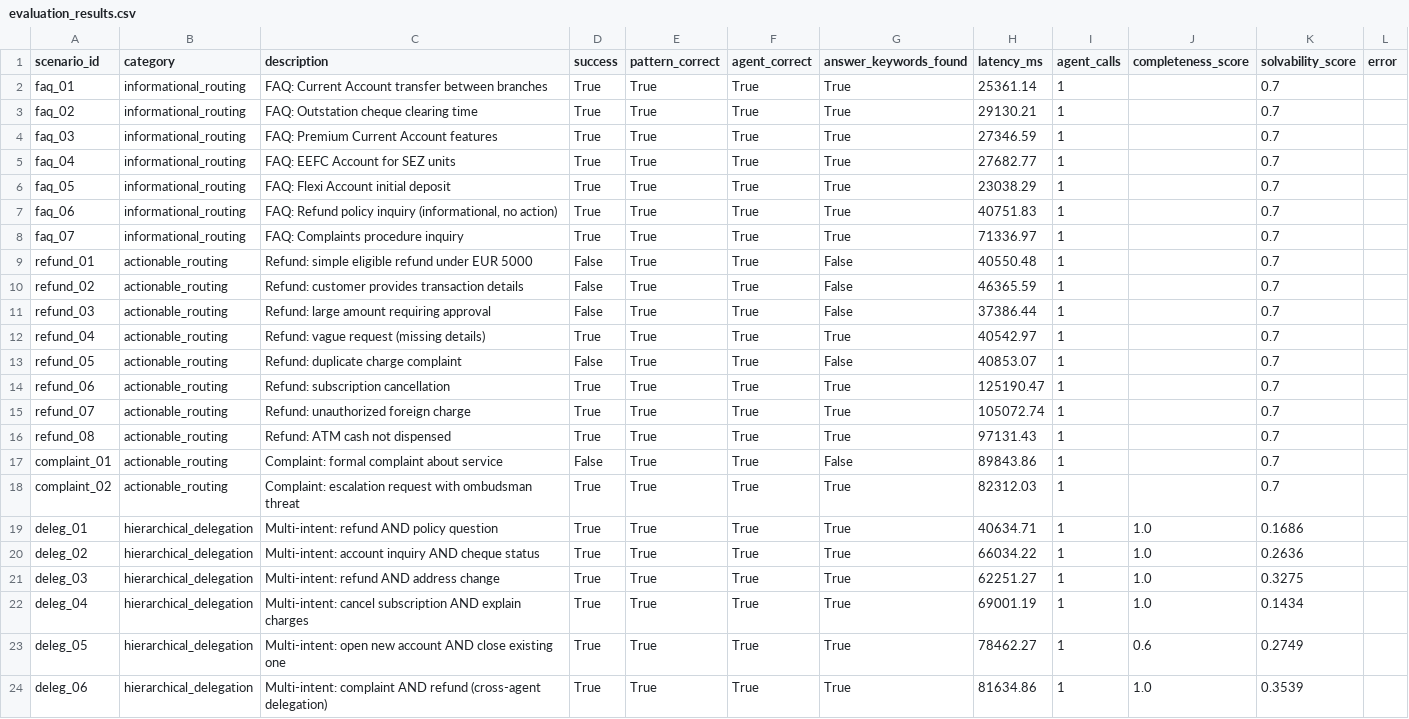
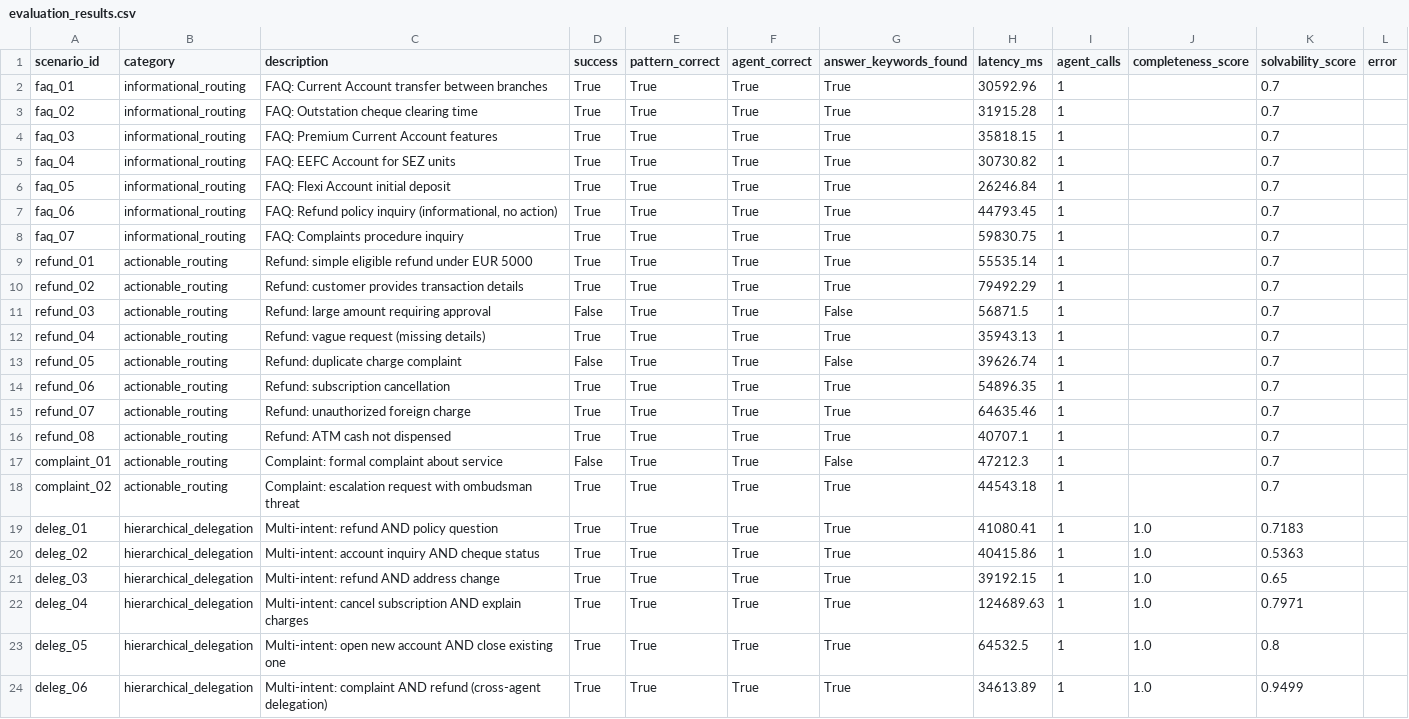
Before and after one commit to muhTamer/agent-factory, a CSV file: evaluation/results/rq1/evaluation_results.csv, drawn as a sheet; only a part is shown; the diff covers the shown part only.

```diff
--- a/evaluation/results/rq1/evaluation_results.csv
+++ b/evaluation/results/rq1/evaluation_results.csv
@@ -1,24 +1,24 @@
 scenario_id,category,description,success,pattern_correct,agent_correct,answer_keywords_found,latency_ms,agent_calls,completeness_score,solvability_score,error
-faq_01,informational_routing,FAQ: Current Account transfer between branches,True,True,True,True,25361.14,1,,0.7,
-faq_02,informational_routing,FAQ: Outstation cheque clearing time,True,True,True,True,29130.21,1,,0.7,
-faq_03,informational_routing,FAQ: Premium Current Account features,True,True,True,True,27346.59,1,,0.7,
-faq_04,informational_routing,FAQ: EEFC Account for SEZ units,True,True,True,True,27682.77,1,,0.7,
-faq_05,informational_routing,FAQ: Flexi Account initial deposit,True,True,True,True,23038.29,1,,0.7,
-faq_06,informational_routing,"FAQ: Refund policy inquiry (informational, no action)",True,True,True,True,40751.83,1,,0.7,
-faq_07,informational_routing,FAQ: Complaints procedure inquiry,True,True,True,True,71336.97,1,,0.7,
-refund_01,actionable_routing,Refund: simple eligible refund under EUR 5000,False,True,True,False,40550.48,1,,0.7,
-refund_02,actionable_routing,Refund: customer provides transaction details,False,True,True,False,46365.59,1,,0.7,
-refund_03,actionable_routing,Refund: large amount requiring approval,False,True,True,False,37386.44,1,,0.7,
-refund_04,actionable_routing,Refund: vague request (missing details),True,True,True,True,40542.97,1,,0.7,
-refund_05,actionable_routing,Refund: duplicate charge complaint,False,True,True,False,40853.07,1,,0.7,
-refund_06,actionable_routing,Refund: subscription cancellation,True,True,True,True,125190.47,1,,0.7,
-refund_07,actionable_routing,Refund: unauthorized foreign charge,True,True,True,True,105072.74,1,,0.7,
-refund_08,actionable_routing,Refund: ATM cash not dispensed,True,True,True,True,97131.43,1,,0.7,
-complaint_01,actionable_routing,Complaint: formal complaint about service,False,True,True,False,89843.86,1,,0.7,
-complaint_02,actionable_routing,Complaint: escalation request with ombudsman threat,True,True,True,True,82312.03,1,,0.7,
-deleg_01,hierarchical_delegation,Multi-intent: refund AND policy question,True,True,True,True,40634.71,1,1.0,0.1686,
-deleg_02,hierarchical_delegation,Multi-intent: account inquiry AND cheque status,True,True,True,True,66034.22,1,1.0,0.2636,
-deleg_03,hierarchical_delegation,Multi-intent: refund AND address change,True,True,True,True,62251.27,1,1.0,0.3275,
-deleg_04,hierarchical_delegation,Multi-intent: cancel subscription AND explain charges,True,True,True,True,69001.19,1,1.0,0.1434,
-deleg_05,hierarchical_delegation,Multi-intent: open new account AND close existing one,True,True,True,True,78462.27,1,0.6,0.2749,
-deleg_06,hierarchical_delegation,Multi-intent: complaint AND refund (cross-agent delegation),True,True,True,True,81634.86,1,1.0,0.3539,
+faq_01,informational_routing,FAQ: Current Account transfer between branches,True,True,True,True,30592.96,1,,0.7,
+faq_02,informational_routing,FAQ: Outstation cheque clearing time,True,True,True,True,31915.28,1,,0.7,
+faq_03,informational_routing,FAQ: Premium Current Account features,True,True,True,True,35818.15,1,,0.7,
+faq_04,informational_routing,FAQ: EEFC Account for SEZ units,True,True,True,True,30730.82,1,,0.7,
+faq_05,informational_routing,FAQ: Flexi Account initial deposit,True,True,True,True,26246.84,1,,0.7,
+faq_06,informational_routing,"FAQ: Refund policy inquiry (informational, no action)",True,True,True,True,44793.45,1,,0.7,
+faq_07,informational_routing,FAQ: Complaints procedure inquiry,True,True,True,True,59830.75,1,,0.7,
+refund_01,actionable_routing,Refund: simple eligible refund under EUR 5000,True,True,True,True,55535.14,1,,0.7,
+refund_02,actionable_routing,Refund: customer provides transaction details,True,True,True,True,79492.29,1,,0.7,
+refund_03,actionable_routing,Refund: large amount requiring approval,False,True,True,False,56871.5,1,,0.7,
+refund_04,actionable_routing,Refund: vague request (missing details),True,True,True,True,35943.13,1,,0.7,
+refund_05,actionable_routing,Refund: duplicate charge complaint,False,True,True,False,39626.74,1,,0.7,
+refund_06,actionable_routing,Refund: subscription cancellation,True,True,True,True,54896.35,1,,0.7,
+refund_07,actionable_routing,Refund: unauthorized foreign charge,True,True,True,True,64635.46,1,,0.7,
+refund_08,actionable_routing,Refund: ATM cash not dispensed,True,True,True,True,40707.1,1,,0.7,
+complaint_01,actionable_routing,Complaint: formal complaint about service,False,True,True,False,47212.3,1,,0.7,
+complaint_02,actionable_routing,Complaint: escalation request with ombudsman threat,True,True,True,True,44543.18,1,,0.7,
+deleg_01,hierarchical_delegation,Multi-intent: refund AND policy question,True,True,True,True,41080.41,1,1.0,0.7183,
+deleg_02,hierarchical_delegation,Multi-intent: account inquiry AND cheque status,True,True,True,True,40415.86,1,1.0,0.5363,
+deleg_03,hierarchical_delegation,Multi-intent: refund AND address change,True,True,True,True,39192.15,1,1.0,0.65,
+deleg_04,hierarchical_delegation,Multi-intent: cancel subscription AND explain charges,True,True,True,True,124689.63,1,1.0,0.7971,
+deleg_05,hierarchical_delegation,Multi-intent: open new account AND close existing one,True,True,True,True,64532.5,1,1.0,0.8,
+deleg_06,hierarchical_delegation,Multi-intent: complaint AND refund (cross-agent delegation),True,True,True,True,34613.89,1,1.0,0.9499,
```
Also changed, not shown: 13 edited cells elsewhere in this file, evaluation/results/rq3/governance_results.csv, 6 other files.
